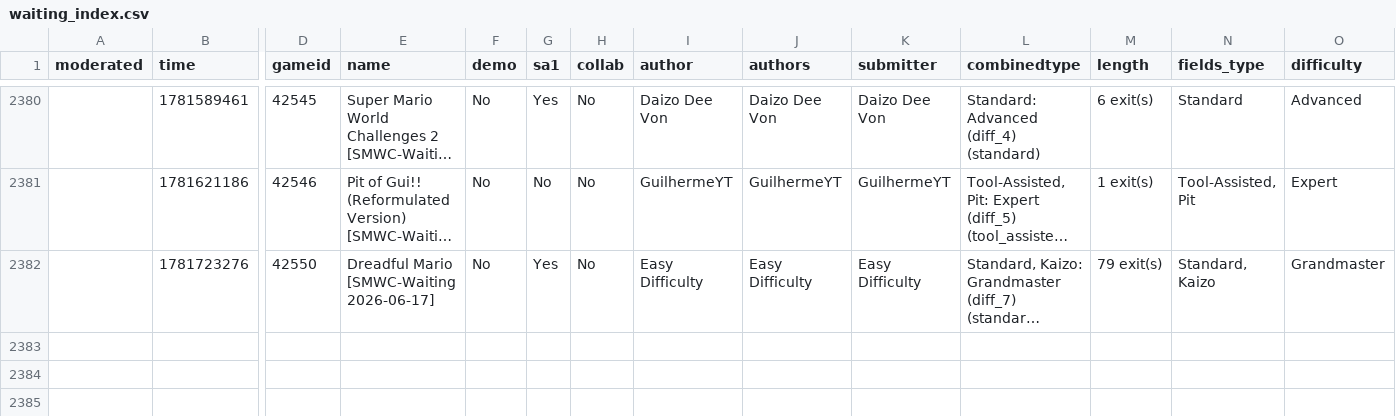
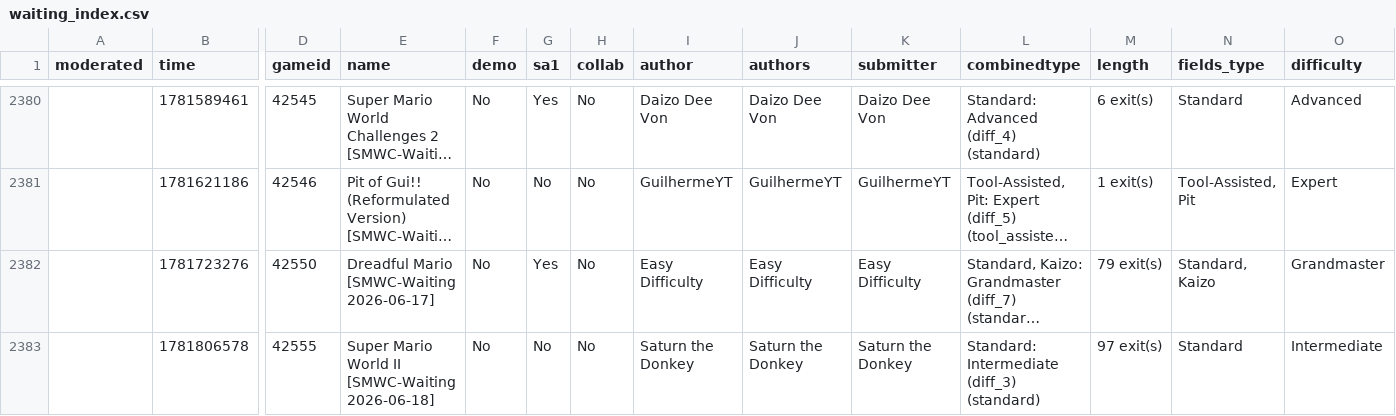
Before and after one commit to Belthasaran/rhplay, a CSV file: jstools/smwc_world/waiting_index.csv, drawn as a sheet; only a part is shown, gaps mark what is left out; long unchanged cells end in …; rows hold the shown columns only; the diff names each change by its address in the sheet, - before the commit and + after, or states it on an @@ line.

```diff
--- a/jstools/smwc_world/waiting_index.csv
+++ b/jstools/smwc_world/waiting_index.csv
+row 2383:  | 1781806578 | 42555 | Super Mario World II [SMWC-Waiting 2026-06-18] | No | No | No | Saturn the Donkey | Saturn the Donkey | Saturn the Donkey | Standard: Intermediate (diff_3) (standard) | 97 exit(s) | Standard | Intermediate
```
Also changed, not shown: jstools/smwc_world/waiting_index_ar.csv, 5 other files.
